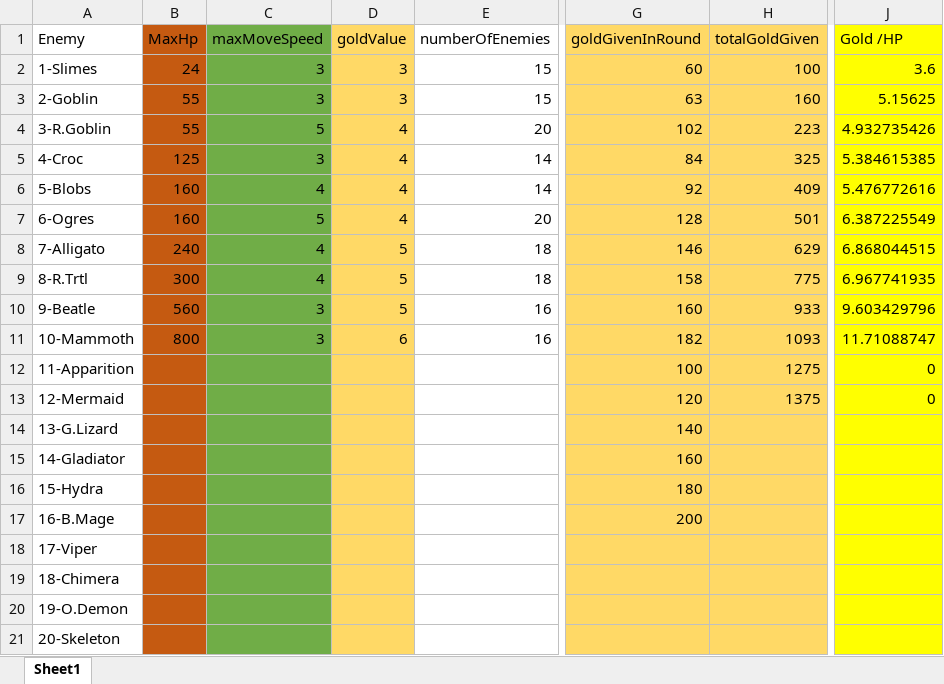
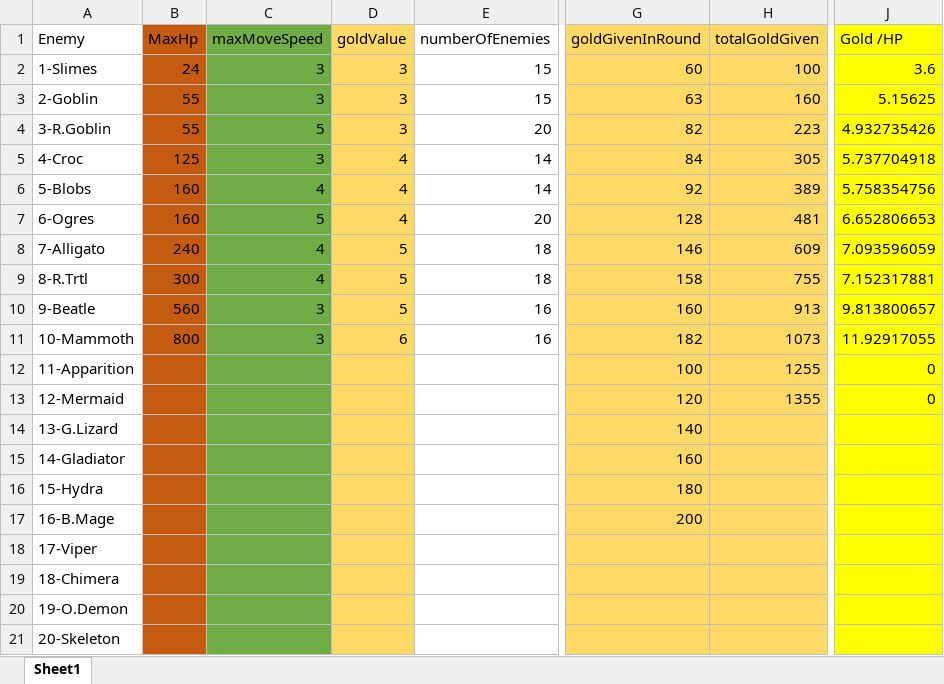
Before and after one commit to m3e/TowerDefense, an Excel workbook: enemies/Enemies.xlsx, sheet Sheet1, drawn as a sheet; only a part is shown, gaps mark what is left out; values as stored, in another font and other column widths than the file's, no borders; the diff names each change by its address in the sheet, - before the commit and + after, or states it on an @@ line.

```diff
--- a/enemies/Enemies.xlsx (sheet Sheet1)
+++ b/enemies/Enemies.xlsx (sheet Sheet1)
-D4 (goldValue): 4
+D4 (goldValue): 3
-G4 (goldGivenInRound): 102
+G4 (goldGivenInRound): 82
-H5 (totalGoldGiven): 325
+H5 (totalGoldGiven): 305
-J5 (Gold /HP): 5.384615385
+J5 (Gold /HP): 5.737704918
-H6 (totalGoldGiven): 409
+H6 (totalGoldGiven): 389
-J6 (Gold /HP): 5.476772616
+J6 (Gold /HP): 5.758354756
-H7 (totalGoldGiven): 501
+H7 (totalGoldGiven): 481
-J7 (Gold /HP): 6.387225549
+J7 (Gold /HP): 6.652806653
-H8 (totalGoldGiven): 629
+H8 (totalGoldGiven): 609
-J8 (Gold /HP): 6.868044515
+J8 (Gold /HP): 7.093596059
-H9 (totalGoldGiven): 775
+H9 (totalGoldGiven): 755
-J9 (Gold /HP): 6.967741935
+J9 (Gold /HP): 7.152317881
-H10 (totalGoldGiven): 933
+H10 (totalGoldGiven): 913
-J10 (Gold /HP): 9.603429796
+J10 (Gold /HP): 9.813800657
-H11 (totalGoldGiven): 1093
+H11 (totalGoldGiven): 1073
-J11 (Gold /HP): 11.71088747
+J11 (Gold /HP): 11.92917055
-H12 (totalGoldGiven): 1275
+H12 (totalGoldGiven): 1255
-H13 (totalGoldGiven): 1375
+H13 (totalGoldGiven): 1355
```
Also changed, not shown: towers/Towers.xlsx, 5 other files.
